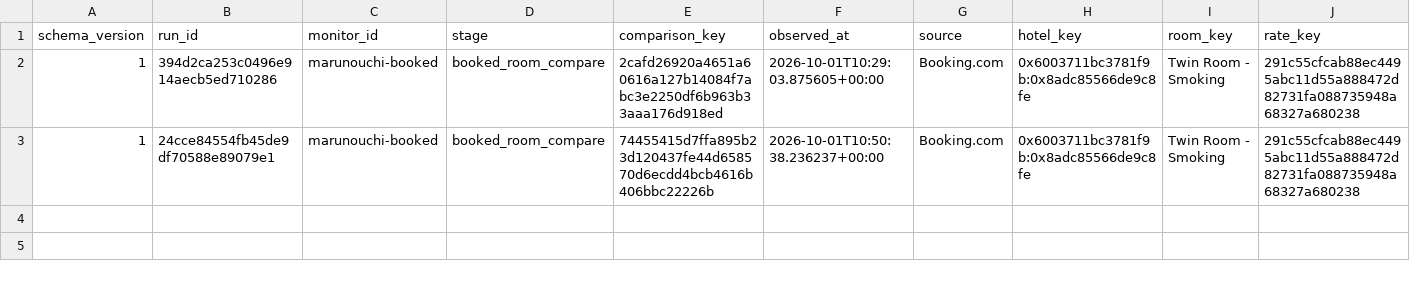
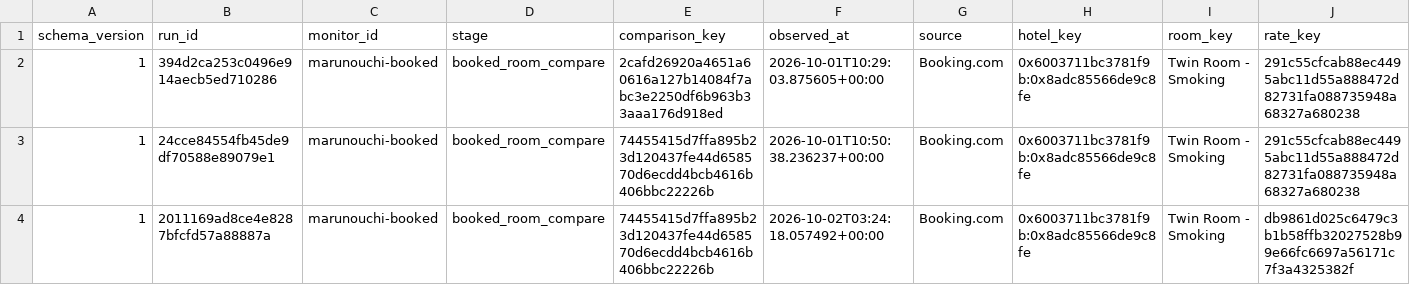
Before and after one commit to Vance-PIC/Travel_Master, a CSV file: travel/nagoya/hotels/marunouchi-booked/history.csv, drawn as a sheet; only a part is shown; rows hold the shown columns only; the diff names each change by its address in the sheet, - before the commit and + after, or states it on an @@ line.

```diff
--- a/travel/nagoya/hotels/marunouchi-booked/history.csv
+++ b/travel/nagoya/hotels/marunouchi-booked/history.csv
+row 4: 1 | 2011169ad8ce4e8287bfcfd57a88887a | marunouchi-booked | booked_room_compare | 74455415d7ffa895b23d120437fe44d658570d6ecdd4bcb4616b406bbc22226b | 2026-10-02T03:24:18.057492+00:00 | Booking.com | 0x6003711bc3781f9b:0x8adc85566de9c8fe | Twin Room - Smoking | db9861d025c6479c3b1b58ffb32027528b99e66fc6697a56171c7f3a4325382f
```
Also changed, not shown: 3 other files.
